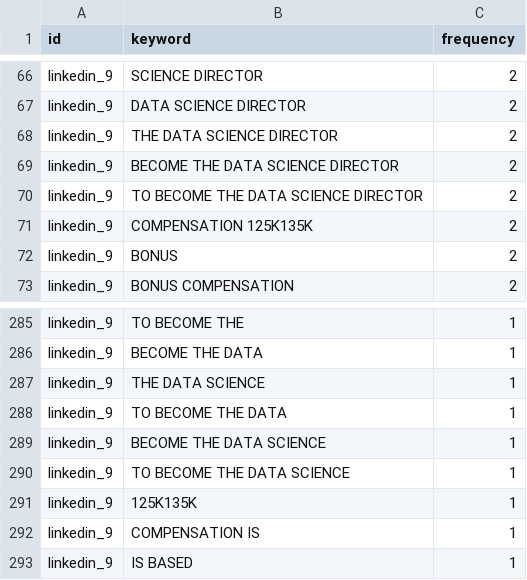
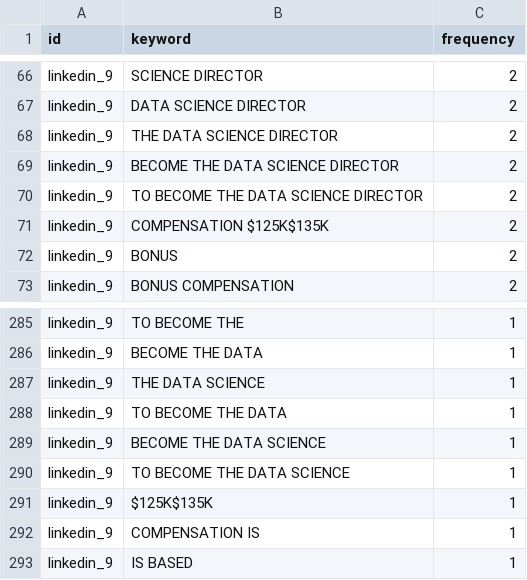
Before and after one commit to beninbar/Team_Science, a CSV file: data/keywords_linkedin/linkedin_9.csv, drawn as a sheet; only a part is shown, gaps mark what is left out.

```diff
--- a/data/keywords_linkedin/linkedin_9.csv
+++ b/data/keywords_linkedin/linkedin_9.csv
@@ -70,3 +70,3 @@
 "linkedin_9","TO BECOME THE DATA SCIENCE DIRECTOR",2
-"linkedin_9","COMPENSATION 125K135K",2
+"linkedin_9","COMPENSATION $125K$135K",2
 "linkedin_9","BONUS",2
@@ -290,3 +290,3 @@
 "linkedin_9","TO BECOME THE DATA SCIENCE",1
-"linkedin_9","125K135K",1
+"linkedin_9","$125K$135K",1
 "linkedin_9","COMPENSATION IS",1
```
Also changed, not shown: data/keywords_linkedin/linkedin_2.csv, data/keywords_linkedin/linkedin_20.csv, 2 other files.
